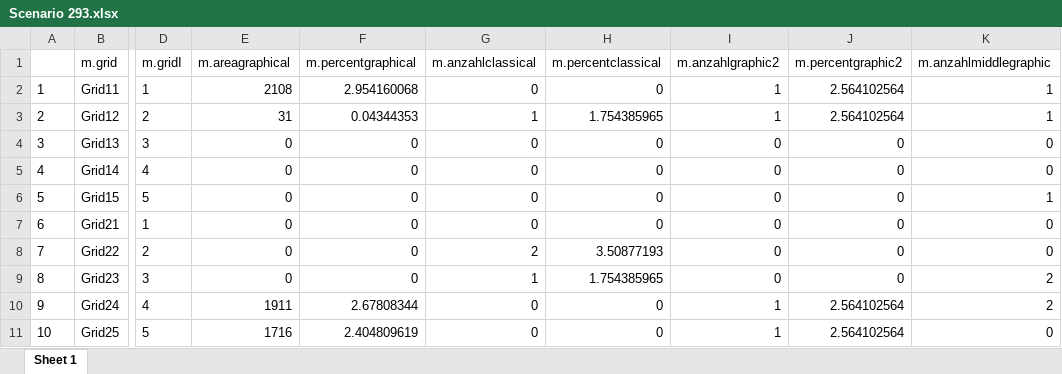
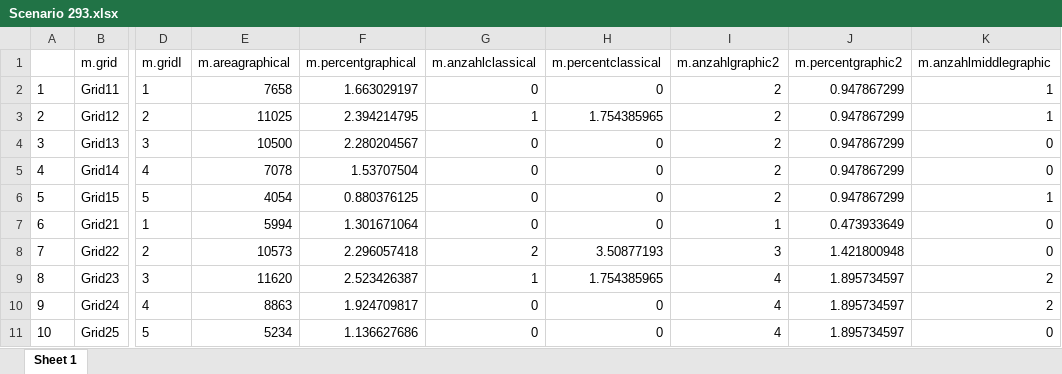
Before and after one commit to akutej/mytestapp, an Excel workbook: myapp/files/9_MethodComparePercent/Scenario 293.xlsx, sheet Sheet 1, drawn as a sheet; only a part is shown, gaps mark what is left out; values as stored, in another font and other column widths than the file's, no borders; the diff covers the shown part only; the diff names each change by its address in the sheet, - before the commit and + after, or states it on an @@ line.

```diff
--- a/myapp/files/9_MethodComparePercent/Scenario 293.xlsx (sheet Sheet 1)
+++ b/myapp/files/9_MethodComparePercent/Scenario 293.xlsx (sheet Sheet 1)
-E2 (m.areagraphical): 2108
+E2 (m.areagraphical): 7658
-F2 (m.percentgraphical): 2.954160068
+F2 (m.percentgraphical): 1.663029197
-I2:I3 (m.anzahlgraphic2): 1
+I2:I3 (m.anzahlgraphic2): 2
-J2:J3 (m.percentgraphic2): 2.564102564
+J2:J3 (m.percentgraphic2): 0.947867299
-E3 (m.areagraphical): 31
+E3 (m.areagraphical): 11025
-F3 (m.percentgraphical): 0.04344353
+F3 (m.percentgraphical): 2.394214795
-E4 (m.areagraphical): 0
+E4 (m.areagraphical): 10500
-F4 (m.percentgraphical): 0
+F4 (m.percentgraphical): 2.280204567
-I4:I6 (m.anzahlgraphic2): 0
+I4:I6 (m.anzahlgraphic2): 2
-J4:J6 (m.percentgraphic2): 0
+J4:J6 (m.percentgraphic2): 0.947867299
-E5 (m.areagraphical): 0
+E5 (m.areagraphical): 7078
-F5 (m.percentgraphical): 0
+F5 (m.percentgraphical): 1.53707504
-E6 (m.areagraphical): 0
+E6 (m.areagraphical): 4054
-F6 (m.percentgraphical): 0
+F6 (m.percentgraphical): 0.880376125
-E7 (m.areagraphical): 0
+E7 (m.areagraphical): 5994
-F7 (m.percentgraphical): 0
+F7 (m.percentgraphical): 1.301671064
-I7 (m.anzahlgraphic2): 0
+I7 (m.anzahlgraphic2): 1
-J7 (m.percentgraphic2): 0
+J7 (m.percentgraphic2): 0.473933649
-E8 (m.areagraphical): 0
+E8 (m.areagraphical): 10573
-F8 (m.percentgraphical): 0
+F8 (m.percentgraphical): 2.296057418
-I8 (m.anzahlgraphic2): 0
+I8 (m.anzahlgraphic2): 3
-J8 (m.percentgraphic2): 0
+J8 (m.percentgraphic2): 1.421800948
-E9 (m.areagraphical): 0
+E9 (m.areagraphical): 11620
-F9 (m.percentgraphical): 0
+F9 (m.percentgraphical): 2.523426387
-I9 (m.anzahlgraphic2): 0
+I9 (m.anzahlgraphic2): 4
-J9 (m.percentgraphic2): 0
+J9 (m.percentgraphic2): 1.895734597
-E10 (m.areagraphical): 1911
+E10 (m.areagraphical): 8863
-F10 (m.percentgraphical): 2.67808344
+F10 (m.percentgraphical): 1.924709817
-I10:I11 (m.anzahlgraphic2): 1
+I10:I11 (m.anzahlgraphic2): 4
-J10:J11 (m.percentgraphic2): 2.564102564
+J10:J11 (m.percentgraphic2): 1.895734597
-E11 (m.areagraphical): 1716
+E11 (m.areagraphical): 5234
-F11 (m.percentgraphical): 2.404809619
+F11 (m.percentgraphical): 1.136627686
```
Also changed, not shown: 60 edited cells elsewhere in this sheet, myapp/files/9_MethodComparePercent/Scenario 287.xlsx, myapp/files/9_MethodComparePercent/Scenario 289.xlsx, 42 other files.
